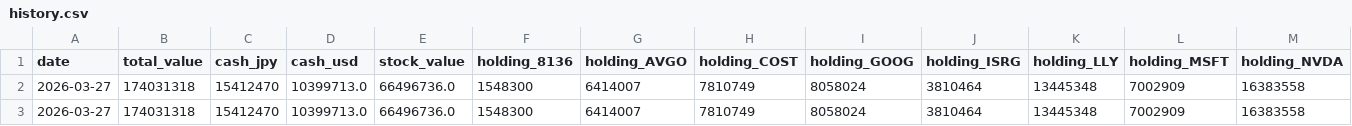
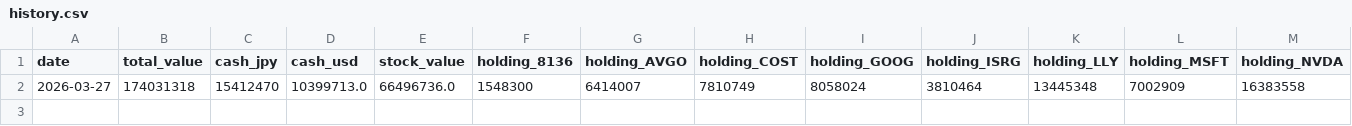
Before and after one commit to tamaki2001/MyPortfolioAutomation, a CSV file: data/history.csv, drawn as a sheet; only a part is shown; rows hold the shown columns only; the diff names each change by its address in the sheet, - before the commit and + after, or states it on an @@ line.

```diff
--- a/data/history.csv
+++ b/data/history.csv
-row 3: 2026-03-27 | 174031318 | 15412470 | 10399713.0 | 66496736.0 | 1548300 | 6414007 | 7810749 | 8058024 | 3810464 | 13445348 | 7002909 | 16383558
```
